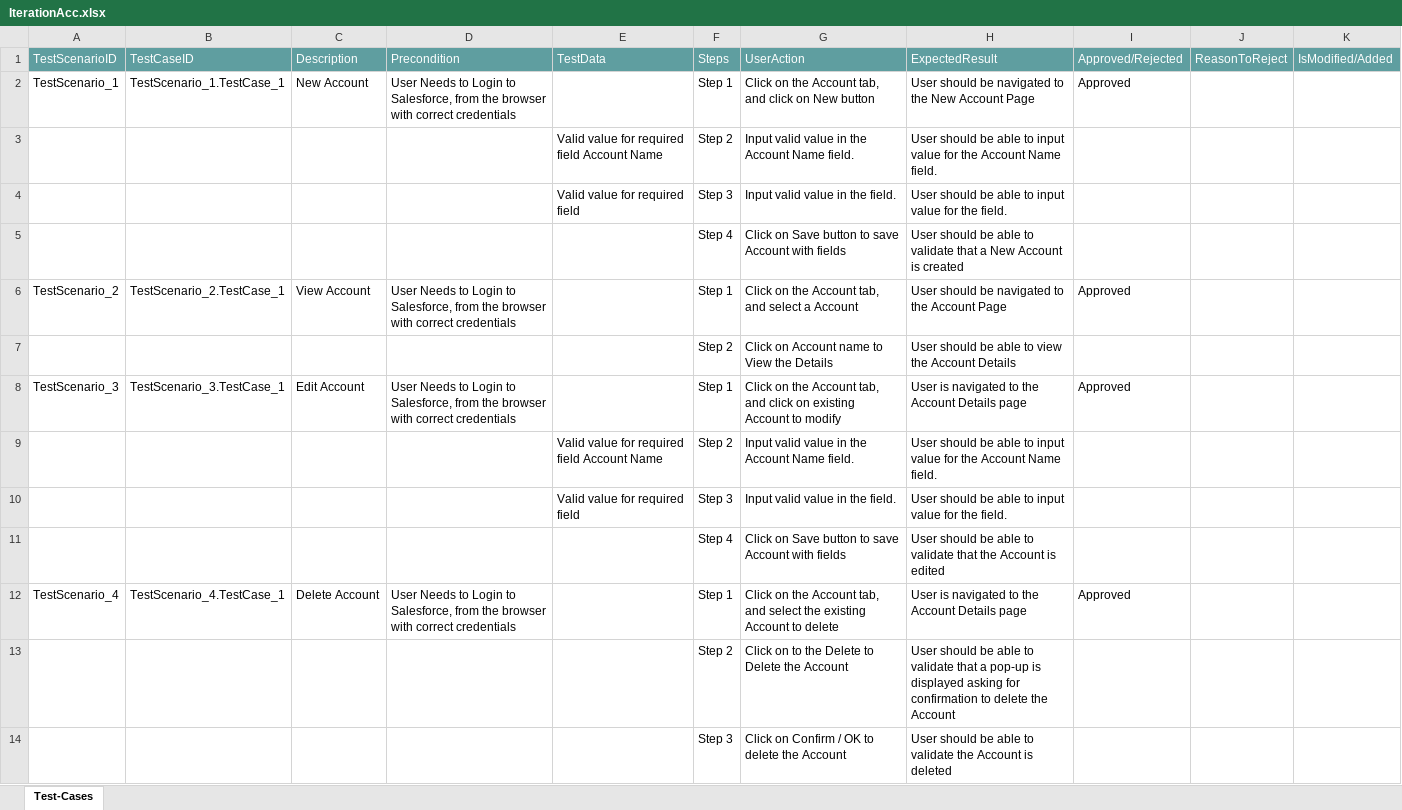
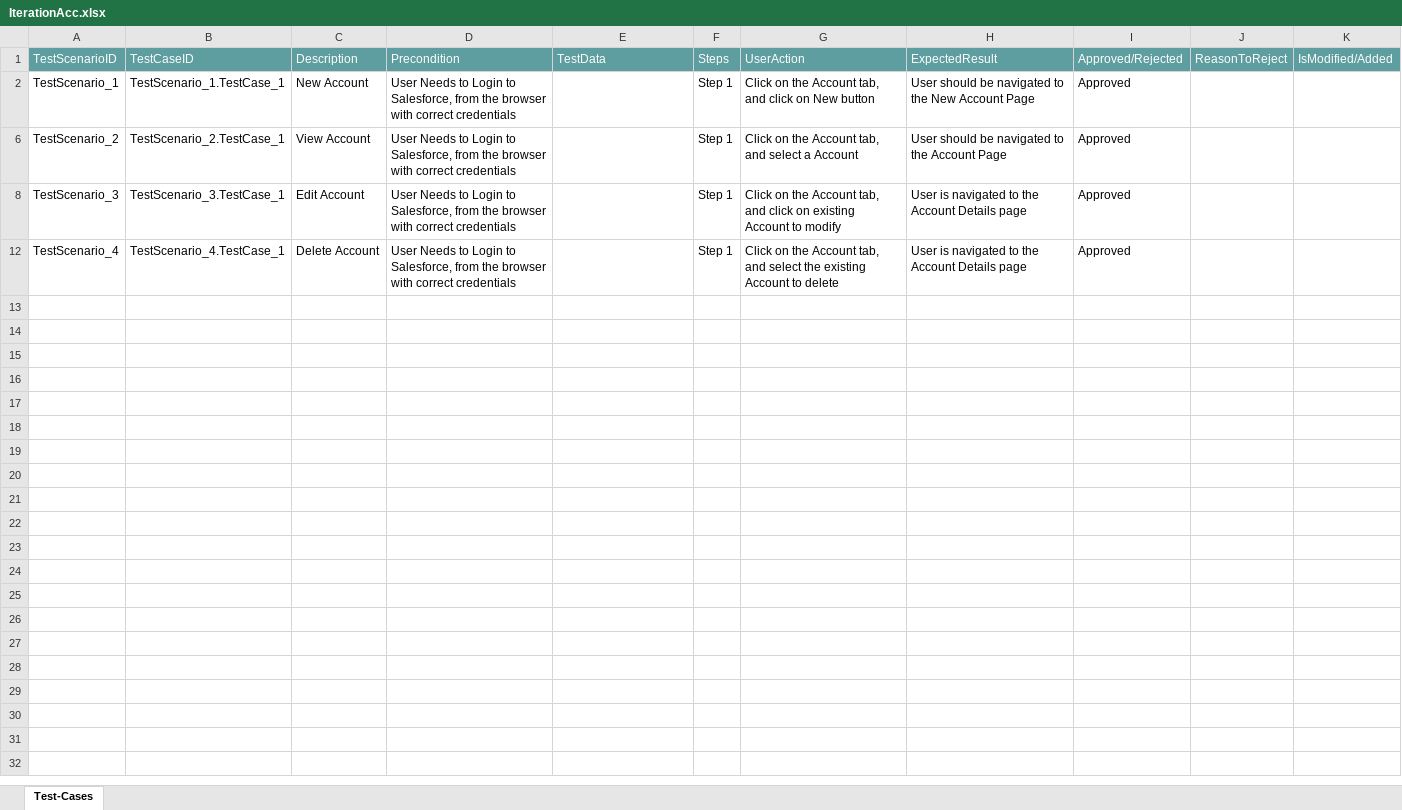
Before and after one commit to ShaikMohamedIrfan/creatiee, an Excel workbook: IterationAcc.xlsx, sheet Test-Cases, drawn as a sheet; values as stored, in another font and other column widths than the file's, no borders; table styles not drawn; the diff names each change by its address in the sheet, - before the commit and + after, or states it on an @@ line.

Commit message:
Add files via upload

```diff
--- a/IterationAcc.xlsx (sheet Test-Cases)
+++ b/IterationAcc.xlsx (sheet Test-Cases)
@@ row 3 hidden:  |  |  |  | Valid value for required field Account Name | Step 2 | Input valid value in the Account Name field. | User should be able to input value for the Account Name field. @@
@@ row 4 hidden:  |  |  |  | Valid value for required field | Step 3 | Input valid value in the field. | User should be able to input value for the field. @@
@@ row 5 hidden:  |  |  |  |  | Step 4 | Click on Save button to save Account with fields | User should be able to validate that a New Account is created @@
@@ row 7 hidden:  |  |  |  |  | Step 2 | Click on Account name to View the Details | User should be able to view the Account Details @@
@@ row 9 hidden:  |  |  |  | Valid value for required field Account Name | Step 2 | Input valid value in the Account Name field. | User should be able to input value for the Account Name field. @@
@@ row 10 hidden:  |  |  |  | Valid value for required field | Step 3 | Input valid value in the field. | User should be able to input value for the field. @@
@@ row 11 hidden:  |  |  |  |  | Step 4 | Click on Save button to save Account with fields | User should be able to validate that the Account is edited @@
@@ row 13 hidden:  |  |  |  |  | Step 2 | Click on to the Delete to Delete the Account | User should be able to validate that a pop-up is displayed asking for confirmation to delete the Account @@
@@ row 14 hidden:  |  |  |  |  | Step 3 | Click on Confirm / OK to delete the Account | User should be able to validate the Account is deleted @@
```
